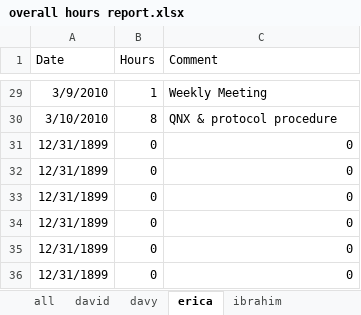
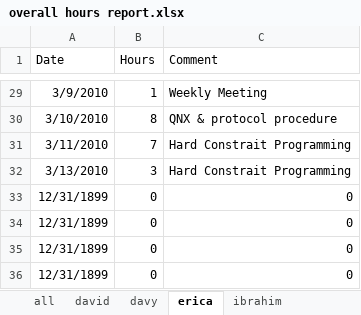
Before and after one commit to minadanesh/apsc496, an Excel workbook: status reports/overall hours report.xlsx, sheet erica, drawn as a sheet; only a part is shown, gaps mark what is left out; values as stored, in another font and other column widths than the file's, no borders; removed rows and columns are numbered as before the commit, all else as after; the diff names each change by its address in the sheet, - before the commit and + after, or states it on an @@ line.

```diff
--- a/status reports/overall hours report.xlsx (sheet erica)
+++ b/status reports/overall hours report.xlsx (sheet erica)
-row 31: 12/31/1899 | 0 | 0
-row 32: 12/31/1899 | 0 | 0
+row 31: 3/11/2010 | 7 | Hard Constrait Programming
+row 32: 3/13/2010 | 3 | Hard Constrait Programming
```
Also changed, not shown: sheet all, sheet davy, charts or pictures, status reports/davy.xlsx, status reports/erica.xlsx.
